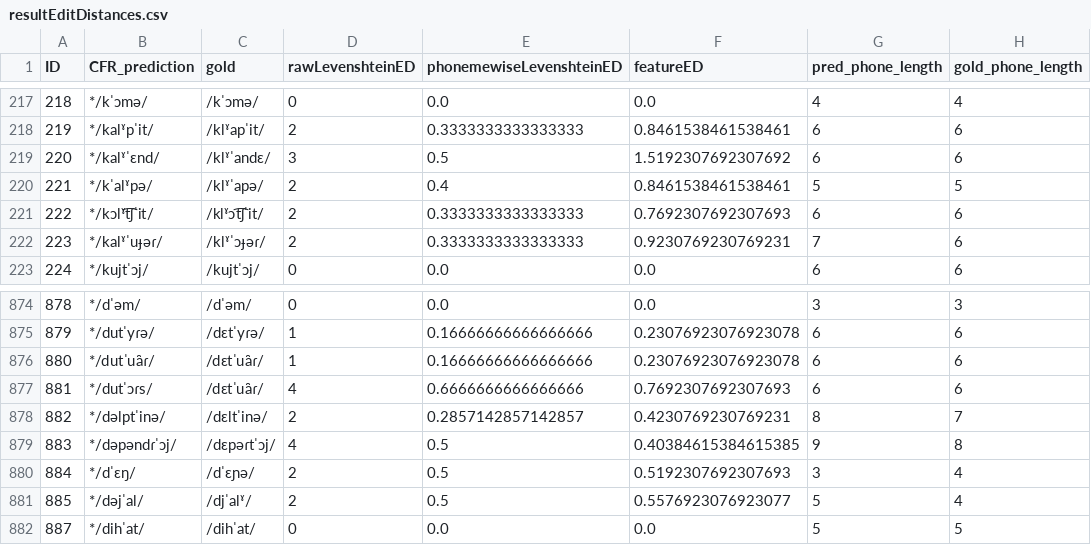
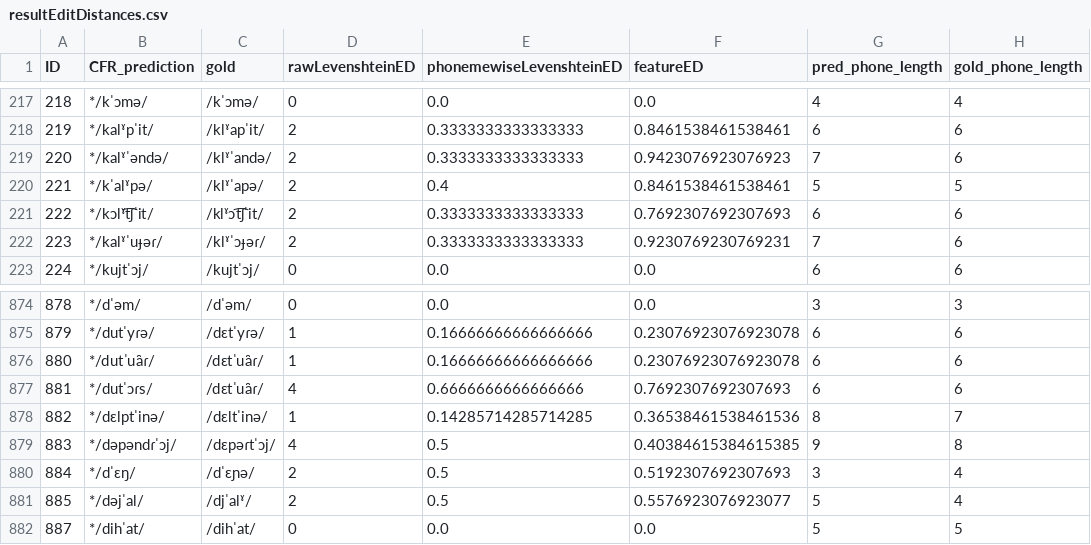
Before and after one commit to clmarr/Albanian-CFR, a CSV file: lastAPArun/resultEditDistances.csv, drawn as a sheet; only a part is shown, gaps mark what is left out.

```diff
--- a/lastAPArun/resultEditDistances.csv
+++ b/lastAPArun/resultEditDistances.csv
@@ -218,3 +218,3 @@ ID,CFR_prediction,gold,rawLevenshteinED,phonemewiseLevenshteinED,featureED,pred_
 219,*/kalˠpˈit/,/klˠapˈit/,2,0.3333333333333333,0.8461538461538461,6,6
-220,*/kalˠˈɛnd/,/klˠˈandɛ/,3,0.5,1.5192307692307692,6,6
+220,*/kalˠˈəndə/,/klˠˈandə/,2,0.3333333333333333,0.9423076923076923,7,6
 221,*/kˈalˠpə/,/klˠˈapə/,2,0.4,0.8461538461538461,5,5
@@ -877,3 +877,3 @@ ID,CFR_prediction,gold,rawLevenshteinED,phonemewiseLevenshteinED,featureED,pred_
 881,*/dutˈɔɾs/,/dɛtˈua̯ɾ/,4,0.6666666666666666,0.7692307692307693,6,6
-882,*/dəlptˈinə/,/dɛltˈinə/,2,0.2857142857142857,0.4230769230769231,8,7
+882,*/dɛlptˈinə/,/dɛltˈinə/,1,0.14285714285714285,0.36538461538461536,8,7
 883,*/dəpəndɾˈɔj/,/dɛpəɾtˈɔj/,4,0.5,0.40384615384615385,9,8
```
Also changed, not shown: lastAPArun/lastAPArun_stagewise_output_graph.csv, 11 other files.
